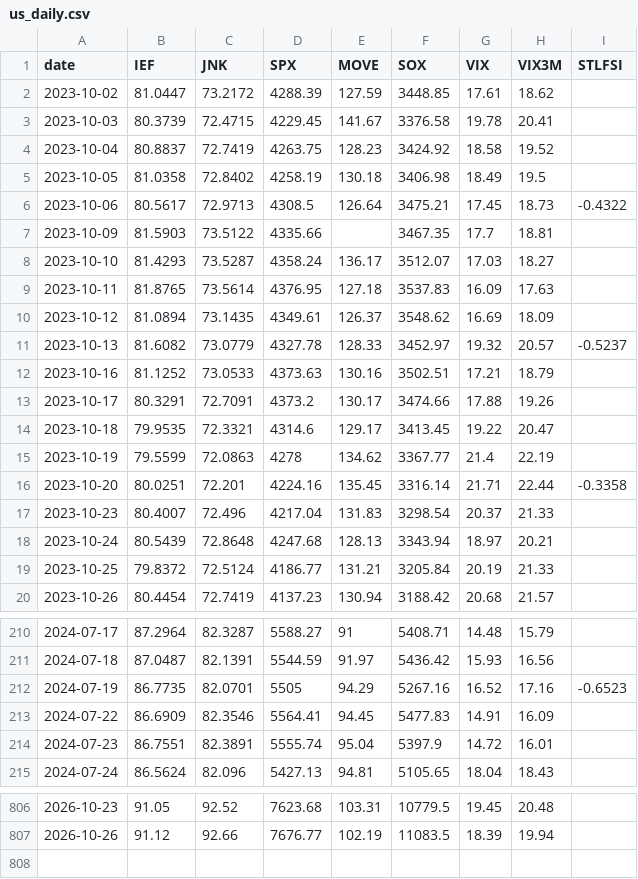
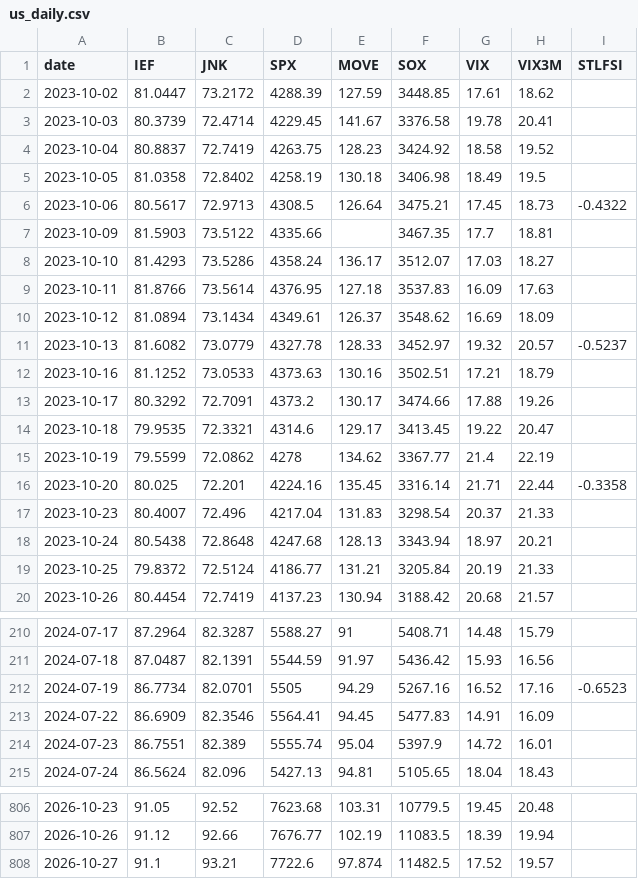
Before and after one commit to awantw1984dot/panic-index, a CSV file: data/us_daily.csv, drawn as a sheet; only a part is shown, gaps mark what is left out; the diff covers the shown part only.

```diff
--- a/data/us_daily.csv
+++ b/data/us_daily.csv
@@ -2,3 +2,3 @@ date,IEF,JNK,SPX,MOVE,SOX,VIX,VIX3M,STLFSI
 2023-10-02,81.0447,73.2172,4288.39,127.59,3448.85,17.61,18.62,
-2023-10-03,80.3739,72.4715,4229.45,141.67,3376.58,19.78,20.41,
+2023-10-03,80.3739,72.4714,4229.45,141.67,3376.58,19.78,20.41,
 2023-10-04,80.8837,72.7419,4263.75,128.23,3424.92,18.58,19.52,
@@ -7,13 +7,13 @@ date,IEF,JNK,SPX,MOVE,SOX,VIX,VIX3M,STLFSI
 2023-10-09,81.5903,73.5122,4335.66,,3467.35,17.7,18.81,
-2023-10-10,81.4293,73.5287,4358.24,136.17,3512.07,17.03,18.27,
-2023-10-11,81.8765,73.5614,4376.95,127.18,3537.83,16.09,17.63,
-2023-10-12,81.0894,73.1435,4349.61,126.37,3548.62,16.69,18.09,
+2023-10-10,81.4293,73.5286,4358.24,136.17,3512.07,17.03,18.27,
+2023-10-11,81.8766,73.5614,4376.95,127.18,3537.83,16.09,17.63,
+2023-10-12,81.0894,73.1434,4349.61,126.37,3548.62,16.69,18.09,
 2023-10-13,81.6082,73.0779,4327.78,128.33,3452.97,19.32,20.57,-0.5237
 2023-10-16,81.1252,73.0533,4373.63,130.16,3502.51,17.21,18.79,
-2023-10-17,80.3291,72.7091,4373.2,130.17,3474.66,17.88,19.26,
+2023-10-17,80.3292,72.7091,4373.2,130.17,3474.66,17.88,19.26,
 2023-10-18,79.9535,72.3321,4314.6,129.17,3413.45,19.22,20.47,
-2023-10-19,79.5599,72.0863,4278,134.62,3367.77,21.4,22.19,
-2023-10-20,80.0251,72.201,4224.16,135.45,3316.14,21.71,22.44,-0.3358
+2023-10-19,79.5599,72.0862,4278,134.62,3367.77,21.4,22.19,
+2023-10-20,80.025,72.201,4224.16,135.45,3316.14,21.71,22.44,-0.3358
 2023-10-23,80.4007,72.496,4217.04,131.83,3298.54,20.37,21.33,
-2023-10-24,80.5439,72.8648,4247.68,128.13,3343.94,18.97,20.21,
+2023-10-24,80.5438,72.8648,4247.68,128.13,3343.94,18.97,20.21,
 2023-10-25,79.8372,72.5124,4186.77,131.21,3205.84,20.19,21.33,
@@ -211,5 +211,5 @@ date,IEF,JNK,SPX,MOVE,SOX,VIX,VIX3M,STLFSI
 2024-07-18,87.0487,82.1391,5544.59,91.97,5436.42,15.93,16.56,
-2024-07-19,86.7735,82.0701,5505,94.29,5267.16,16.52,17.16,-0.6523
+2024-07-19,86.7734,82.0701,5505,94.29,5267.16,16.52,17.16,-0.6523
 2024-07-22,86.6909,82.3546,5564.41,94.45,5477.83,14.91,16.09,
-2024-07-23,86.7551,82.3891,5555.74,95.04,5397.9,14.72,16.01,
+2024-07-23,86.7551,82.389,5555.74,95.04,5397.9,14.72,16.01,
 2024-07-24,86.5624,82.096,5427.13,94.81,5105.65,18.04,18.43,
@@ -807 +807,2 @@ date,IEF,JNK,SPX,MOVE,SOX,VIX,VIX3M,STLFSI
 2026-10-26,91.12,92.66,7676.77,102.19,11083.5,18.39,19.94,
+2026-10-27,91.1,93.21,7722.6,97.874,11482.5,17.52,19.57,
```
Also changed, not shown: 125 edited cells elsewhere in this file.
